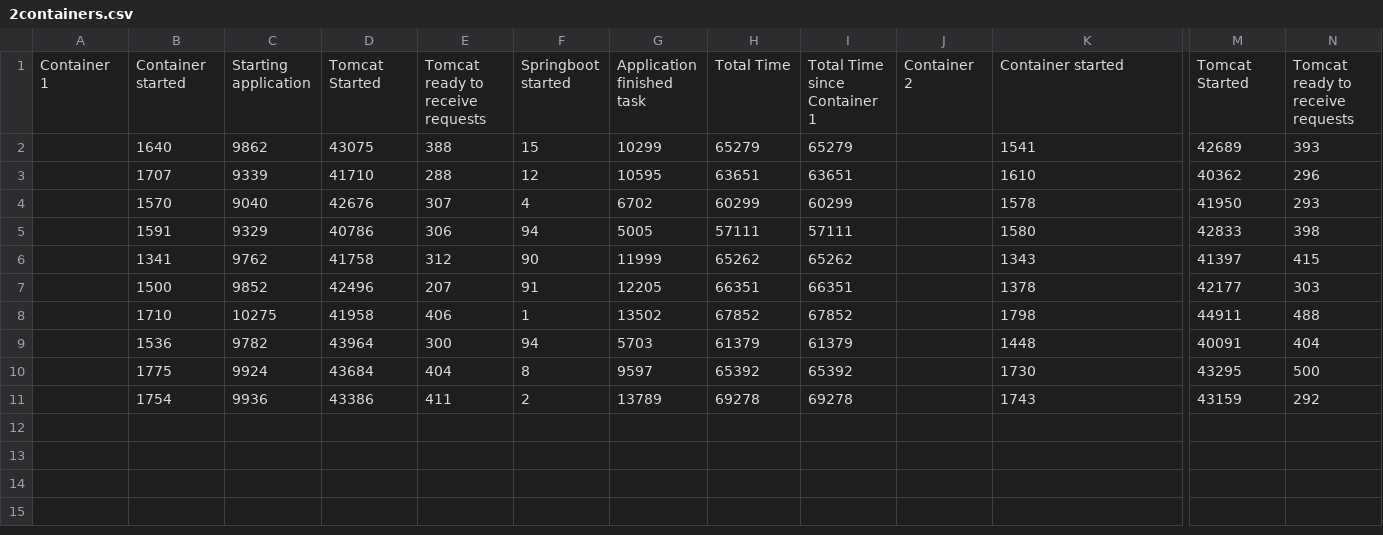
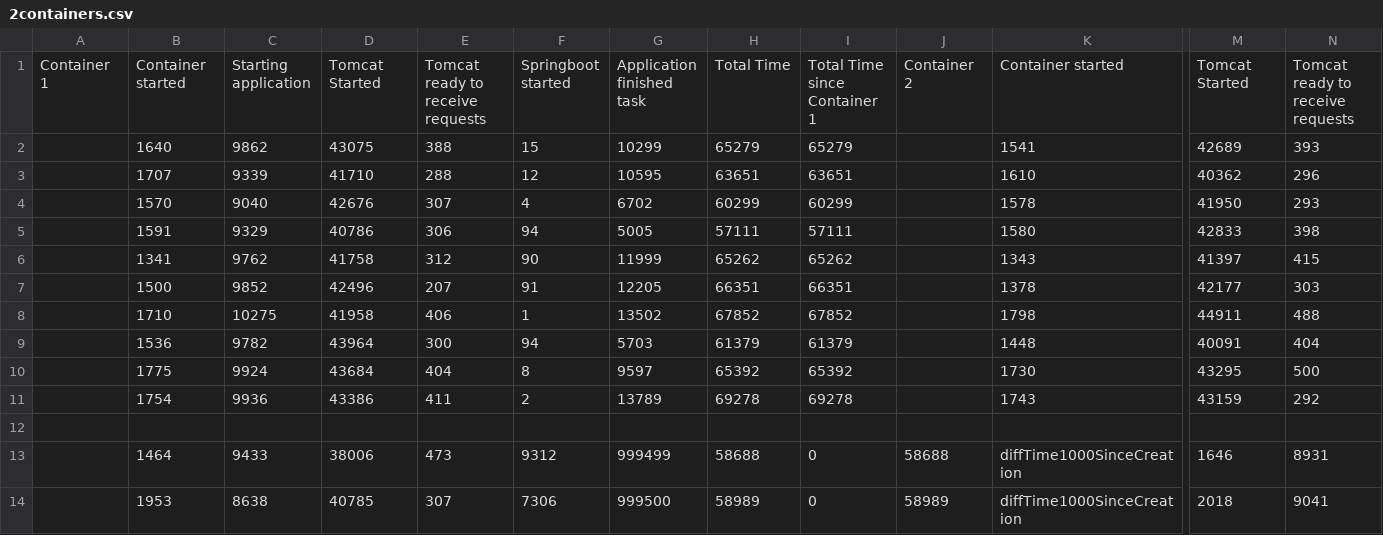
Before and after one commit to r0486682/scriptsworker, a CSV file: experiments/imperatif/2containers.csv, drawn as a sheet; only a part is shown, gaps mark what is left out; rows hold the shown columns only; the diff names each change by its address in the sheet, - before the commit and + after, or states it on an @@ line.

```diff
--- a/experiments/imperatif/2containers.csv
+++ b/experiments/imperatif/2containers.csv
+row 12: (empty)
+row 13:  | 1464 | 9433 | 38006 | 473 | 9312 | 999499 | 58688 | 0 | 58688 | diffTime1000SinceCreation | 1646 | 8931
+row 14:  | 1953 | 8638 | 40785 | 307 | 7306 | 999500 | 58989 | 0 | 58989 | diffTime1000SinceCreation | 2018 | 9041
```
Also changed, not shown: experimentsv2/imperative/2container.csv, 3 other files.
